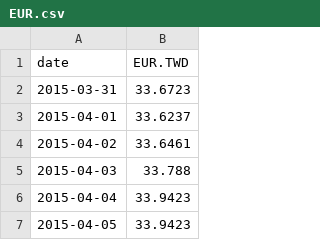
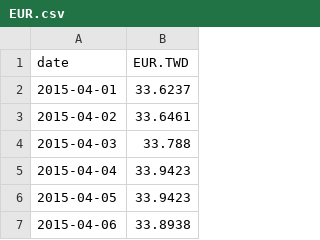
Before and after one commit to EthanCIC/GoldPrice, a CSV file: data/EUR.csv (was EUR.csv), drawn as a sheet; only a part is shown; the shorter side is filled out with more unchanged rows; the diff names each change by its address in the sheet, - before the commit and + after, or states it on an @@ line.

```diff
--- a/EUR.csv
+++ b/data/EUR.csv
-row 2: 2015-03-31 | 33.6723
```
Also changed, not shown: data/GBP.csv, 14 other files.
